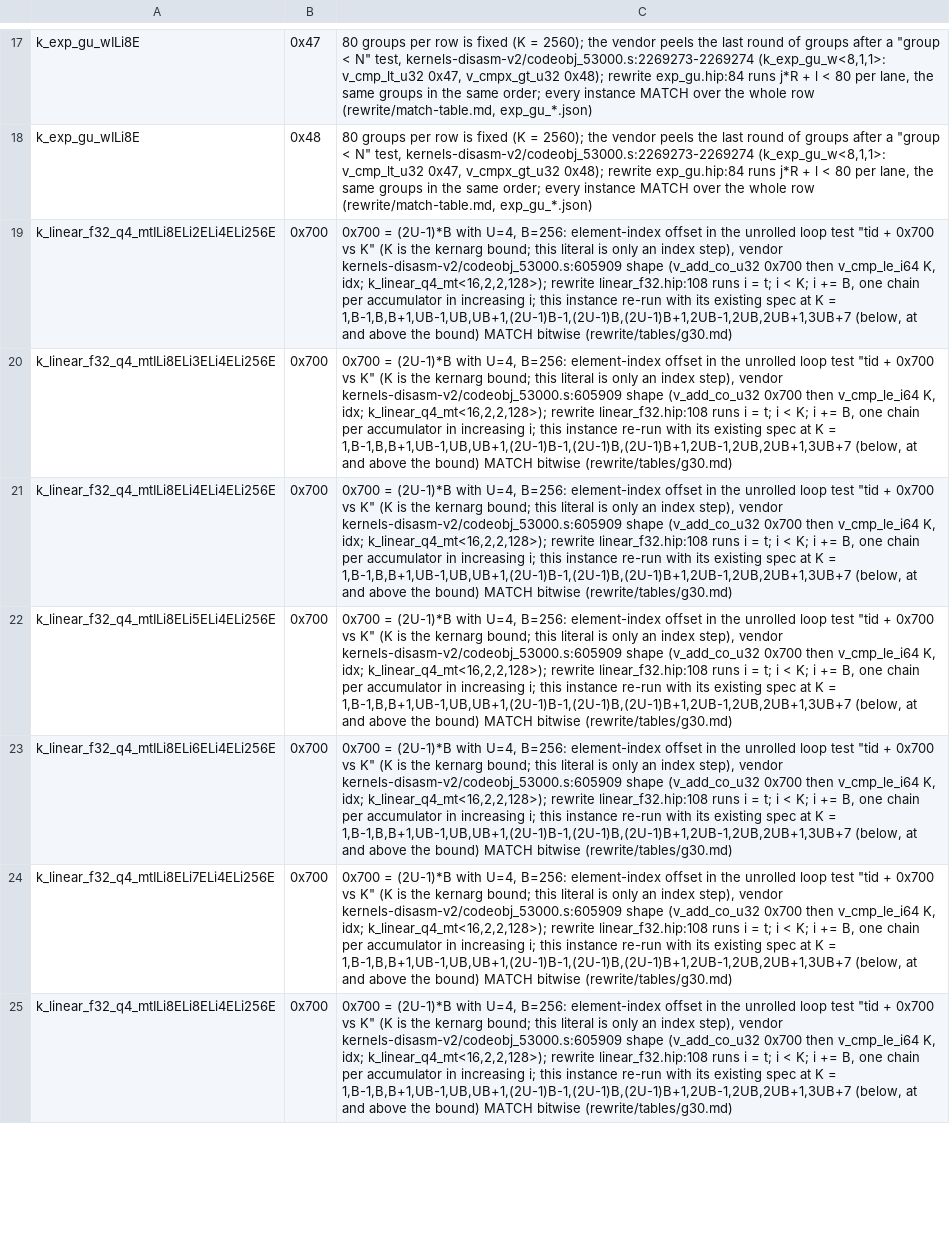
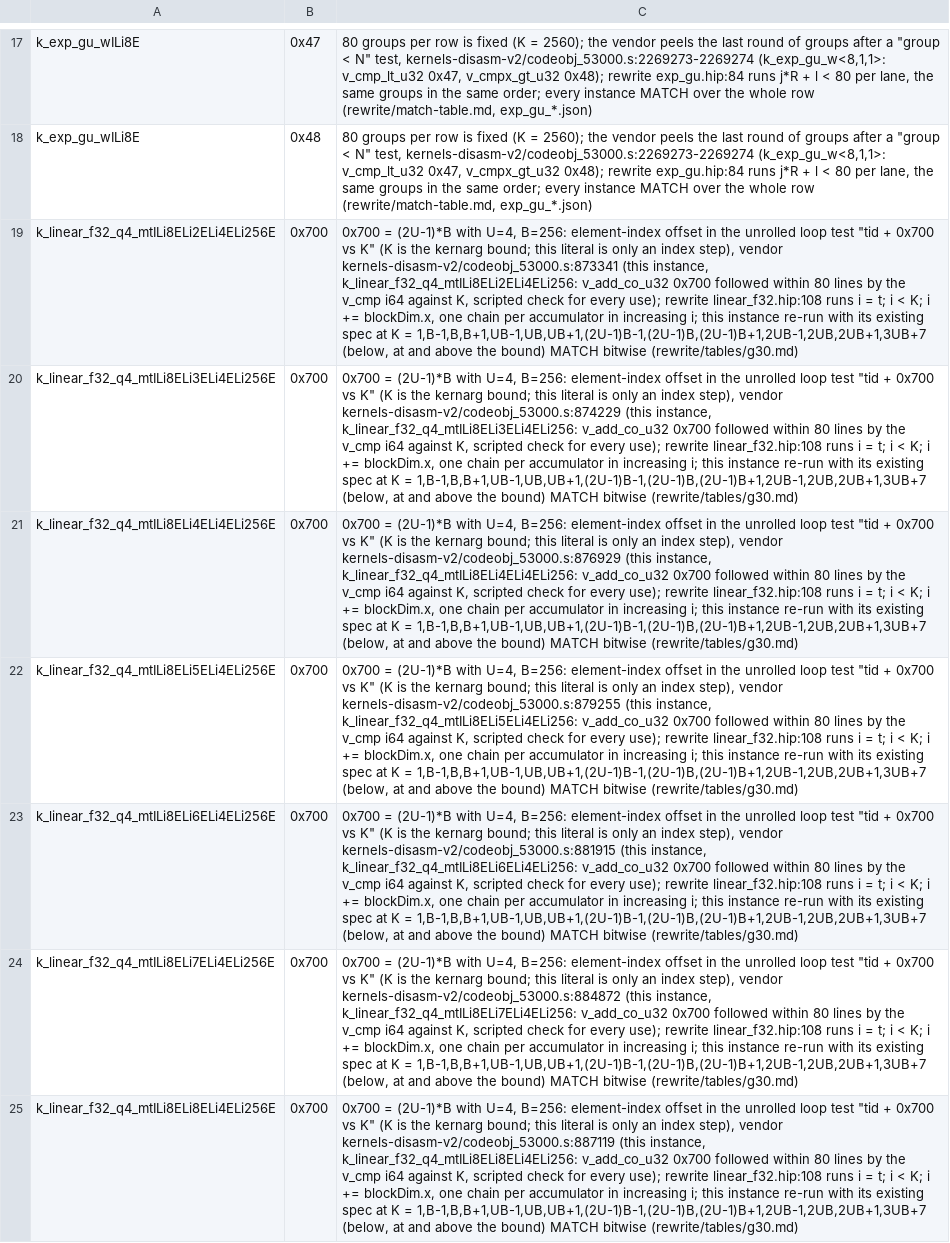
Before and after one commit to Rangizingo/re-halogen, a TSV file: rewrite/const-audit-exceptions.d/g30.tsv, drawn as a sheet; only a part is shown, gaps mark what is left out; the diff covers the shown part only; the diff names each change by its address in the sheet, - before the commit and + after, or states it on an @@ line.

```diff
--- a/rewrite/const-audit-exceptions.d/g30.tsv
+++ b/rewrite/const-audit-exceptions.d/g30.tsv
-C19: …step), vendor kernels-disasm-v2/codeobj_53000.s:605909 shape (v_add_co_u32 0x700 then v_cmp_le_i64 K, idx; k_linear_q4_mt<16,2,2,128>); rewrite linear_f32.hip:108 runs i = t; i < K; i += B, one chain…
+C19: …step), vendor kernels-disasm-v2/codeobj_53000.s:873341 (this instance, k_linear_f32_q4_mtILi8ELi2ELi4ELi256: v_add_co_u32 0x700 followed within 80 lines by the v_cmp i64 against K, scripted check for every use); rewrite linear_f32.hip:108 runs i = t; i < K; i += blockDim.x, one chain…
-C20: …step), vendor kernels-disasm-v2/codeobj_53000.s:605909 shape (v_add_co_u32 0x700 then v_cmp_le_i64 K, idx; k_linear_q4_mt<16,2,2,128>); rewrite linear_f32.hip:108 runs i = t; i < K; i += B, one chain…
+C20: …step), vendor kernels-disasm-v2/codeobj_53000.s:874229 (this instance, k_linear_f32_q4_mtILi8ELi3ELi4ELi256: v_add_co_u32 0x700 followed within 80 lines by the v_cmp i64 against K, scripted check for every use); rewrite linear_f32.hip:108 runs i = t; i < K; i += blockDim.x, one chain…
-C21: …step), vendor kernels-disasm-v2/codeobj_53000.s:605909 shape (v_add_co_u32 0x700 then v_cmp_le_i64 K, idx; k_linear_q4_mt<16,2,2,128>); rewrite linear_f32.hip:108 runs i = t; i < K; i += B, one chain…
+C21: …step), vendor kernels-disasm-v2/codeobj_53000.s:876929 (this instance, k_linear_f32_q4_mtILi8ELi4ELi4ELi256: v_add_co_u32 0x700 followed within 80 lines by the v_cmp i64 against K, scripted check for every use); rewrite linear_f32.hip:108 runs i = t; i < K; i += blockDim.x, one chain…
-C22: …step), vendor kernels-disasm-v2/codeobj_53000.s:605909 shape (v_add_co_u32 0x700 then v_cmp_le_i64 K, idx; k_linear_q4_mt<16,2,2,128>); rewrite linear_f32.hip:108 runs i = t; i < K; i += B, one chain…
+C22: …step), vendor kernels-disasm-v2/codeobj_53000.s:879255 (this instance, k_linear_f32_q4_mtILi8ELi5ELi4ELi256: v_add_co_u32 0x700 followed within 80 lines by the v_cmp i64 against K, scripted check for every use); rewrite linear_f32.hip:108 runs i = t; i < K; i += blockDim.x, one chain…
-C23: …step), vendor kernels-disasm-v2/codeobj_53000.s:605909 shape (v_add_co_u32 0x700 then v_cmp_le_i64 K, idx; k_linear_q4_mt<16,2,2,128>); rewrite linear_f32.hip:108 runs i = t; i < K; i += B, one chain…
+C23: …step), vendor kernels-disasm-v2/codeobj_53000.s:881915 (this instance, k_linear_f32_q4_mtILi8ELi6ELi4ELi256: v_add_co_u32 0x700 followed within 80 lines by the v_cmp i64 against K, scripted check for every use); rewrite linear_f32.hip:108 runs i = t; i < K; i += blockDim.x, one chain…
-C24: …step), vendor kernels-disasm-v2/codeobj_53000.s:605909 shape (v_add_co_u32 0x700 then v_cmp_le_i64 K, idx; k_linear_q4_mt<16,2,2,128>); rewrite linear_f32.hip:108 runs i = t; i < K; i += B, one chain…
+C24: …step), vendor kernels-disasm-v2/codeobj_53000.s:884872 (this instance, k_linear_f32_q4_mtILi8ELi7ELi4ELi256: v_add_co_u32 0x700 followed within 80 lines by the v_cmp i64 against K, scripted check for every use); rewrite linear_f32.hip:108 runs i = t; i < K; i += blockDim.x, one chain…
-C25: …step), vendor kernels-disasm-v2/codeobj_53000.s:605909 shape (v_add_co_u32 0x700 then v_cmp_le_i64 K, idx; k_linear_q4_mt<16,2,2,128>); rewrite linear_f32.hip:108 runs i = t; i < K; i += B, one chain…
+C25: …step), vendor kernels-disasm-v2/codeobj_53000.s:887119 (this instance, k_linear_f32_q4_mtILi8ELi8ELi4ELi256: v_add_co_u32 0x700 followed within 80 lines by the v_cmp i64 against K, scripted check for every use); rewrite linear_f32.hip:108 runs i = t; i < K; i += blockDim.x, one chain…
```
Also changed, not shown: 56 edited cells elsewhere in this file, 1 other file.
